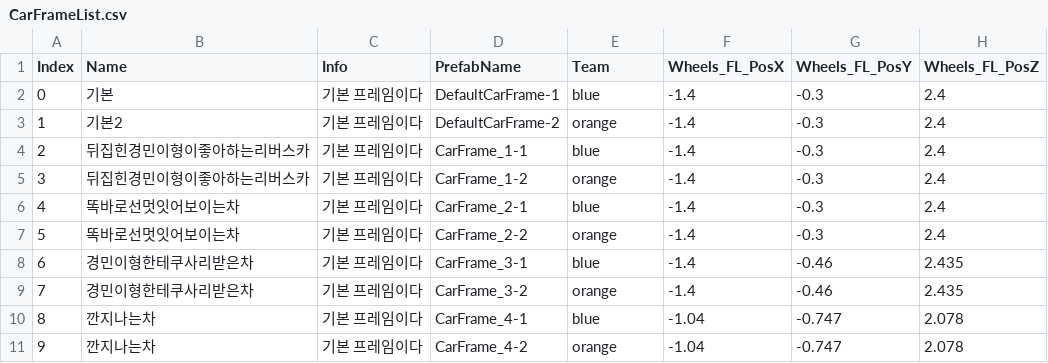
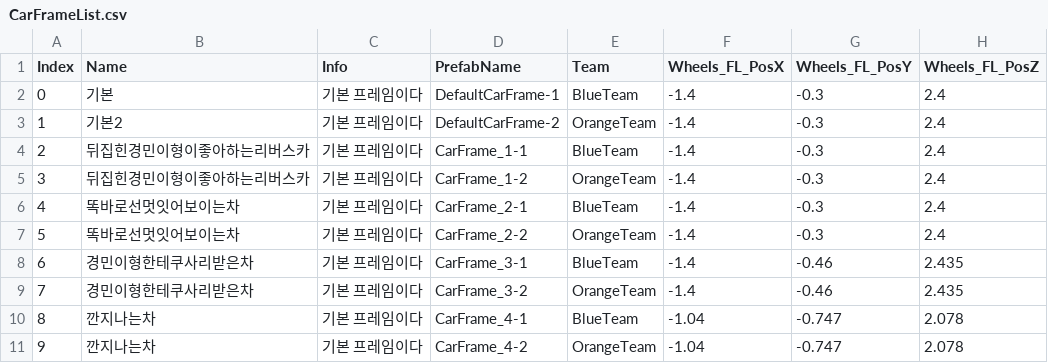
Before and after one commit to GitJinseong/Unity_Personal_RocketLeague_Project, a CSV file: RocketLeague/Assets/Resources/CSVFiles/CarFrameList.csv, drawn as a sheet; only a part is shown; the diff names each change by its address in the sheet, - before the commit and + after, or states it on an @@ line.

```diff
--- a/RocketLeague/Assets/Resources/CSVFiles/CarFrameList.csv
+++ b/RocketLeague/Assets/Resources/CSVFiles/CarFrameList.csv
-E2 (Team): blue
+E2 (Team): BlueTeam
-E3 (Team): orange
+E3 (Team): OrangeTeam
-E4 (Team): blue
+E4 (Team): BlueTeam
-E5 (Team): orange
+E5 (Team): OrangeTeam
-E6 (Team): blue
+E6 (Team): BlueTeam
-E7 (Team): orange
+E7 (Team): OrangeTeam
-E8 (Team): blue
+E8 (Team): BlueTeam
-E9 (Team): orange
+E9 (Team): OrangeTeam
-E10 (Team): blue
+E10 (Team): BlueTeam
-E11 (Team): orange
+E11 (Team): OrangeTeam
```
Also changed, not shown: 6 other files.
